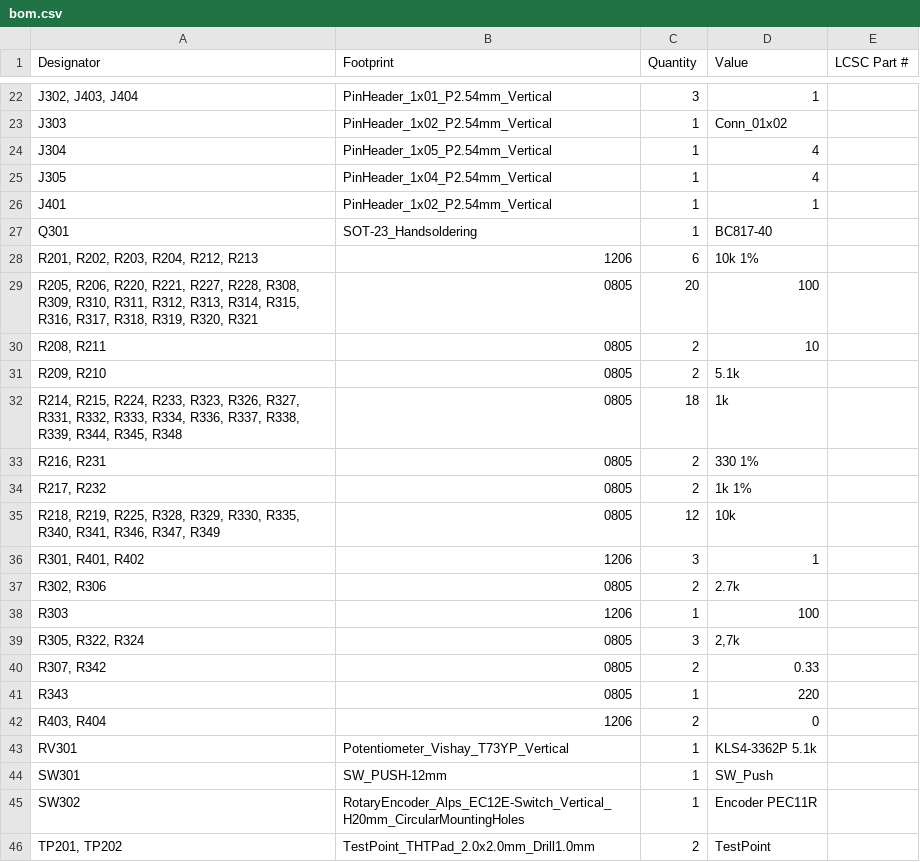
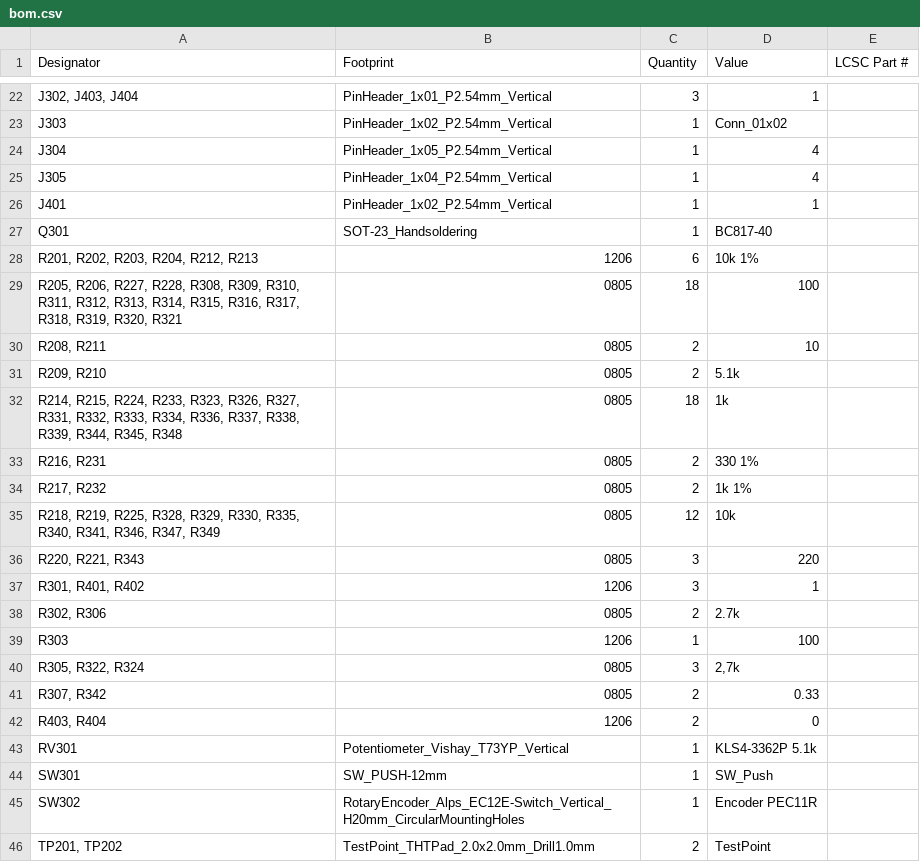
Before and after one commit to dmsd-lab/AMP8611, a CSV file: PGA2311_3/production/bom.csv, drawn as a sheet; only a part is shown, gaps mark what is left out.

```diff
--- a/PGA2311_3/production/bom.csv
+++ b/PGA2311_3/production/bom.csv
@@ -28,3 +28,3 @@ Q301,SOT-23_Handsoldering,1,BC817-40,
 "R201, R202, R203, R204, R212, R213",1206,6,10k 1%,
-"R205, R206, R220, R221, R227, R228, R308, R309, R310, R311, R312, R313, R314, R315, R316, R317, R318, R319, R320, R321",0805,20,100,
+"R205, R206, R227, R228, R308, R309, R310, R311, R312, R313, R314, R315, R316, R317, R318, R319, R320, R321",0805,18,100,
 "R208, R211",0805,2,10,
@@ -35,2 +35,3 @@ Q301,SOT-23_Handsoldering,1,BC817-40,
 "R218, R219, R225, R328, R329, R330, R335, R340, R341, R346, R347, R349",0805,12,10k,
+"R220, R221, R343",0805,3,220,
 "R301, R401, R402",1206,3,1,
@@ -40,3 +41,2 @@ R303,1206,1,100,
 "R307, R342",0805,2,0.33,
-R343,0805,1,220,
 "R403, R404",1206,2,0,
```
Also changed, not shown: 6 other files.
